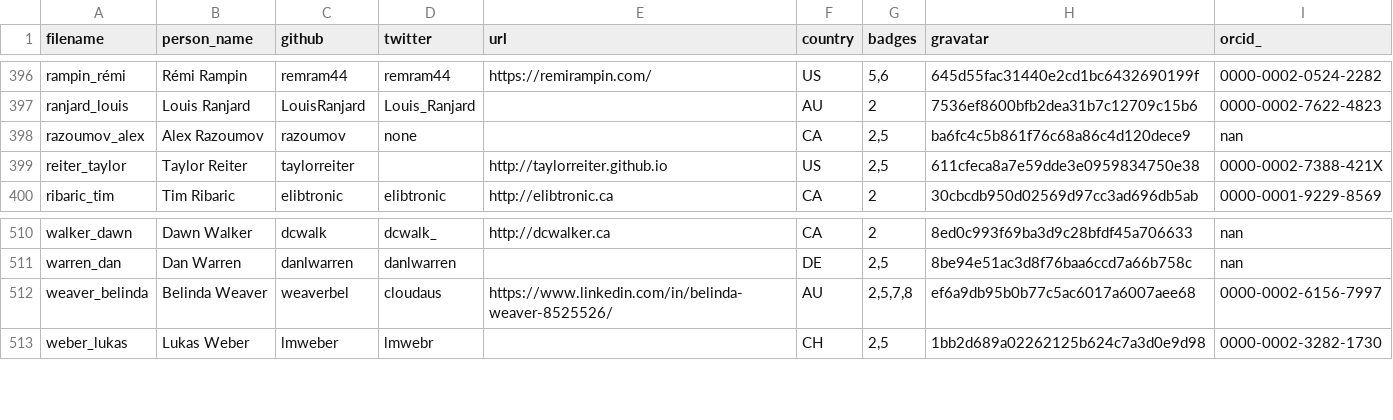
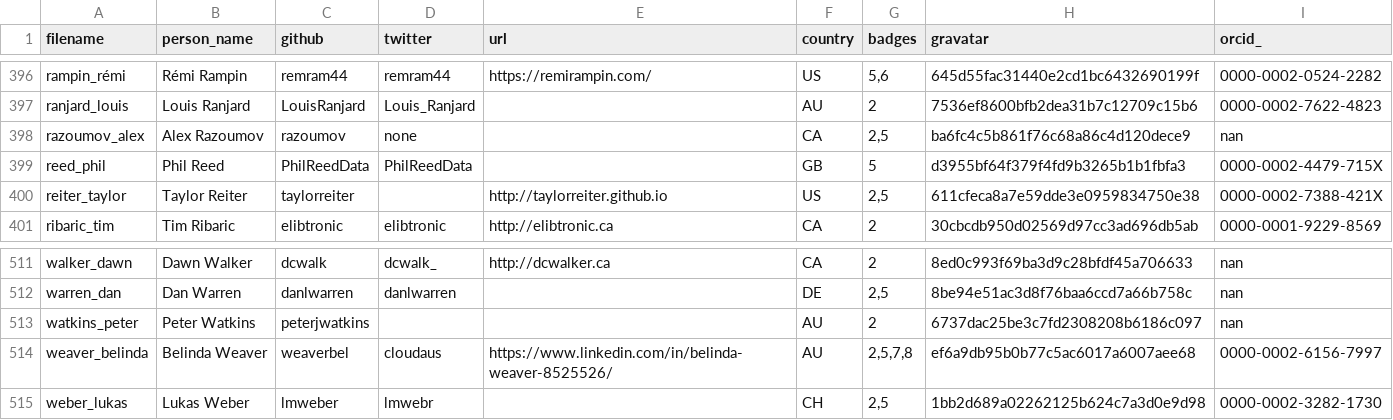
Before and after one commit to hpc-carpentry/hpc-carpentry.github.io, a CSV file: _data/publish_instructors.csv, drawn as a sheet; only a part is shown, gaps mark what is left out.

Commit message:
Updating instructor records

```diff
--- a/_data/publish_instructors.csv
+++ b/_data/publish_instructors.csv
@@ -398,2 +398,3 @@ ranjard_louis,Louis Ranjard,LouisRanjard,Louis_Ranjard,,AU,2,7536ef8600bfb2dea31
 razoumov_alex,Alex Razoumov,razoumov,none,,CA,"2,5",ba6fc4c5b861f76c68a86c4d120dece9,nan
+reed_phil,Phil Reed,PhilReedData,PhilReedData,,GB,5,d3955bf64f379f4fd9b3265b1b1fbfa3,0000-0002-4479-715X
 reiter_taylor,Taylor Reiter,taylorreiter,,http://taylorreiter.github.io,US,"2,5",611cfeca8a7e59dde3e0959834750e38,0000-0002-7388-421X
@@ -511,2 +512,3 @@ walker_dawn,Dawn Walker,dcwalk,dcwalk_,http://dcwalker.ca,CA,2,8ed0c993f69ba3d9c
 warren_dan,Dan Warren,danlwarren,danlwarren,,DE,"2,5",8be94e51ac3d8f76baa6ccd7a66b758c,nan
+watkins_peter,Peter Watkins,peterjwatkins,,,AU,2,6737dac25be3c7fd2308208b6186c097,nan
 weaver_belinda,Belinda Weaver,weaverbel,cloudaus,https://www.linkedin.com/in/belinda-weaver-8525526/,AU,"2,5,7,8",ef6a9db95b0b77c5ac6017a6007aee68,0000-0002-6156-7997
```
